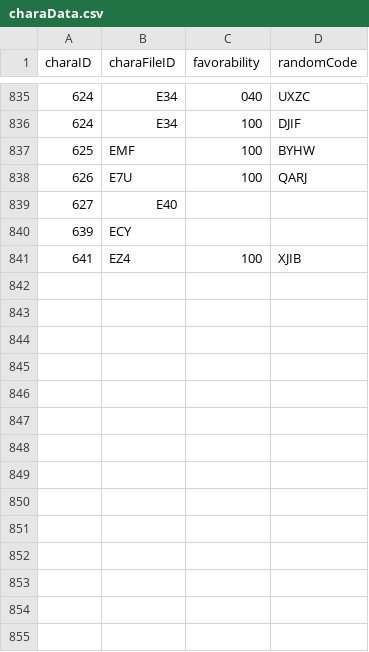
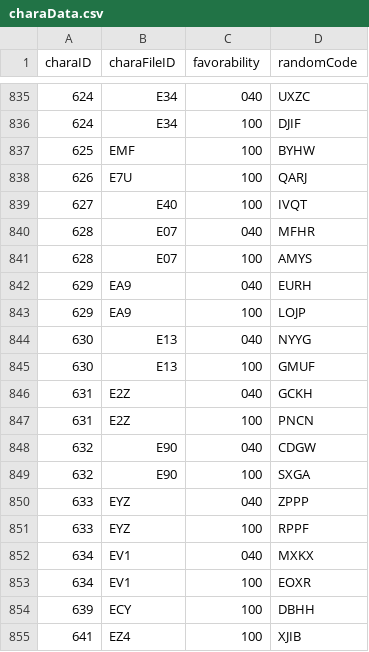
Before and after one commit to Kutouzi/FruitPickingTools, a CSV file: charaMap/charaData.csv, drawn as a sheet; only a part is shown, gaps mark what is left out.

```diff
--- a/charaMap/charaData.csv
+++ b/charaMap/charaData.csv
@@ -838,4 +838,18 @@ charaID,charaFileID,favorability,randomCode
 626,E7U,100,QARJ
-627,E40,,
-639,ECY,,
+627,E40,100,IVQT
+628,E07,040,MFHR
+628,E07,100,AMYS
+629,EA9,040,EURH
+629,EA9,100,LOJP
+630,E13,040,NYYG
+630,E13,100,GMUF
+631,E2Z,040,GCKH
+631,E2Z,100,PNCN
+632,E90,040,CDGW
+632,E90,100,SXGA
+633,EYZ,040,ZPPP
+633,EYZ,100,RPPF
+634,EV1,040,MXKX
+634,EV1,100,EOXR
+639,ECY,100,DBHH
 641,EZ4,100,XJIB
```
Also changed, not shown: charaMap/charaNameHash.csv, weaponMap/weaponData_C.csv, 1 other file.
